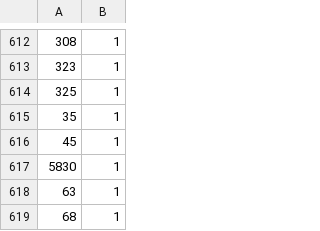
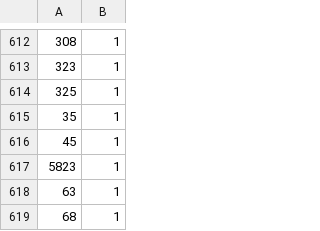
Before and after one commit to gscontras/adjective_ordering, a CSV file: writing/ordering/revision3/ordering revision3.1.csv, drawn as a sheet; only a part is shown, gaps mark what is left out; the diff names each change by its address in the sheet, - before the commit and + after, or states it on an @@ line.

```diff
--- a/writing/ordering/revision3/ordering revision3.1.csv
+++ b/writing/ordering/revision3/ordering revision3.1.csv
-A617: 5830
+A617: 5823
```
Also changed, not shown: writing/ordering/revision3/ordering revision3.2.csv, 4 other files.
